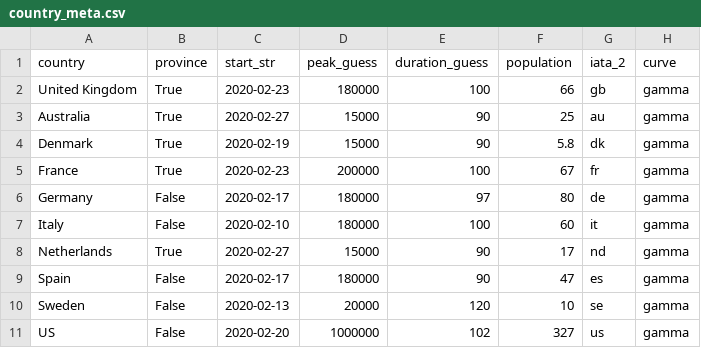
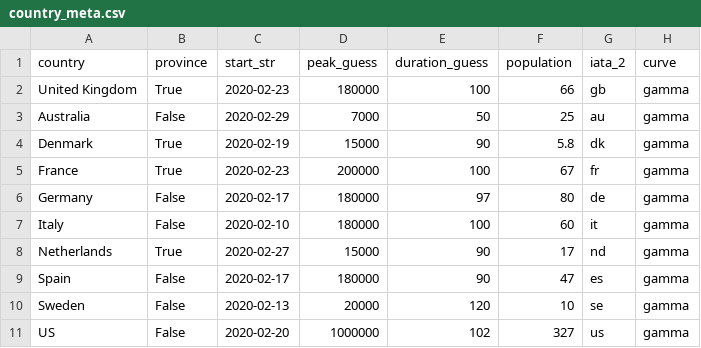
Before and after one commit to bosulliv/covid, a CSV file: data/raw/country_meta.csv, drawn as a sheet.

```diff
--- a/data/raw/country_meta.csv
+++ b/data/raw/country_meta.csv
@@ -2,3 +2,3 @@ country,province,start_str,peak_guess,duration_guess,population,iata_2,curve
 United Kingdom,True,2020-02-23,180000,100,66,gb,gamma
-Australia,True,2020-02-27,15000,90,25,au,gamma
+Australia,False,2020-02-29,7000,50,25,au,gamma
 Denmark,True,2020-02-19,15000,90,5.8,dk,gamma
```
Also changed, not shown: 6 other files.
